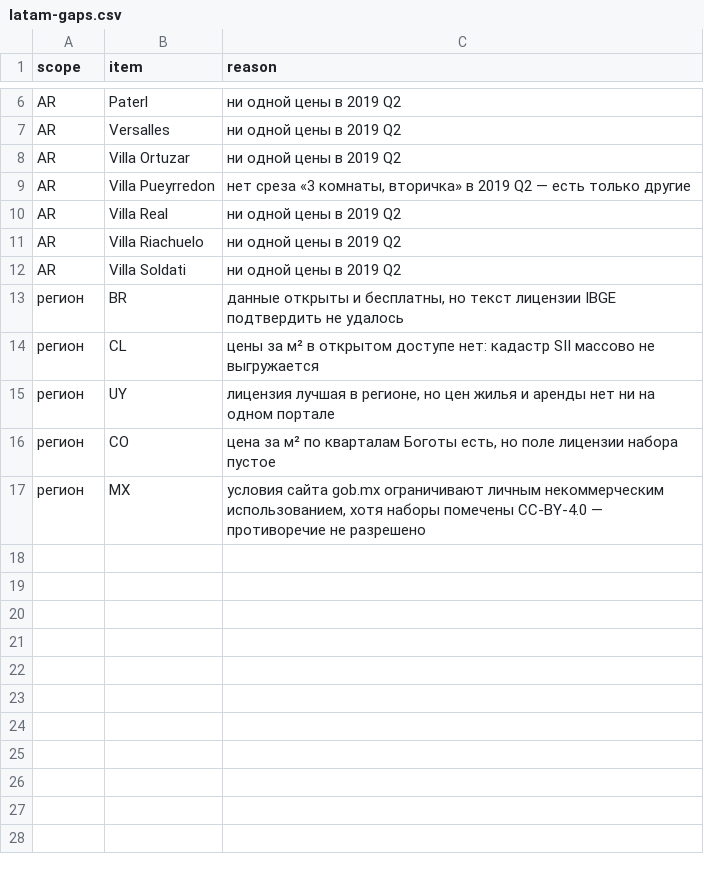
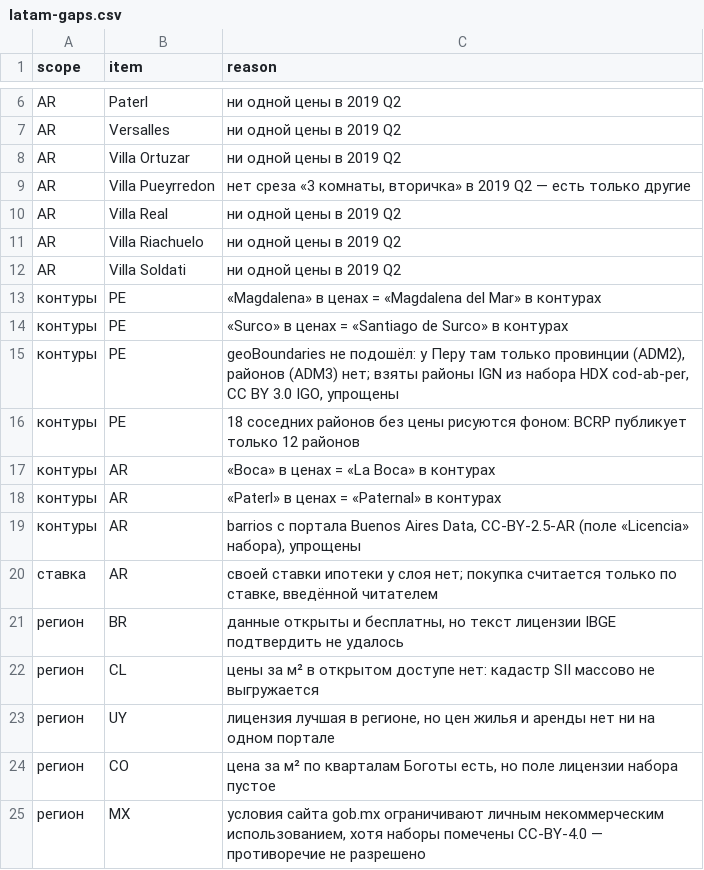
Before and after one commit to alexstich/avgrebenkin.com, a CSV file: research/data/latam-gaps.csv, drawn as a sheet; only a part is shown, gaps mark what is left out; the diff names each change by its address in the sheet, - before the commit and + after, or states it on an @@ line.

```diff
--- a/research/data/latam-gaps.csv
+++ b/research/data/latam-gaps.csv
+row 13: контуры | PE | «Magdalena» в ценах = «Magdalena del Mar» в контурах
+row 14: контуры | PE | «Surco» в ценах = «Santiago de Surco» в контурах
+row 15: контуры | PE | geoBoundaries не подошёл: у Перу там только провинции (ADM2), районов (ADM3) нет; взяты районы IGN из набора HDX cod-ab-per, CC BY 3.0 IGO, упрощены
+row 16: контуры | PE | 18 соседних районов без цены рисуются фоном: BCRP публикует только 12 районов
+row 17: контуры | AR | «Boca» в ценах = «La Boca» в контурах
+row 18: контуры | AR | «Paterl» в ценах = «Paternal» в контурах
+row 19: контуры | AR | barrios с портала Buenos Aires Data, CC-BY-2.5-AR (поле «Licencia» набора), упрощены
+row 20: ставка | AR | своей ставки ипотеки у слоя нет; покупка считается только по ставке, введённой читателем
```
Also changed, not shown: 51 other files.
